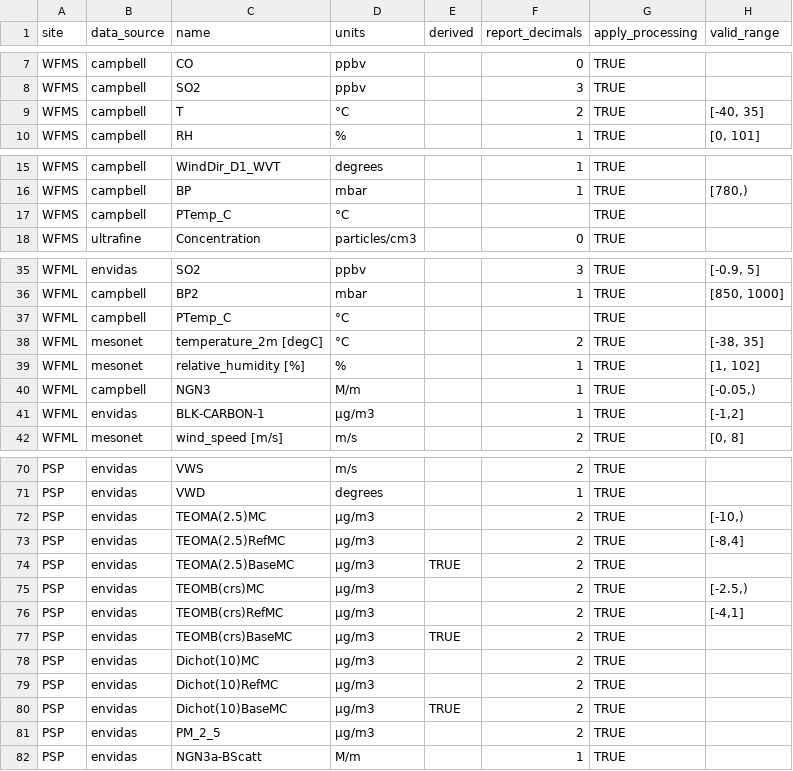
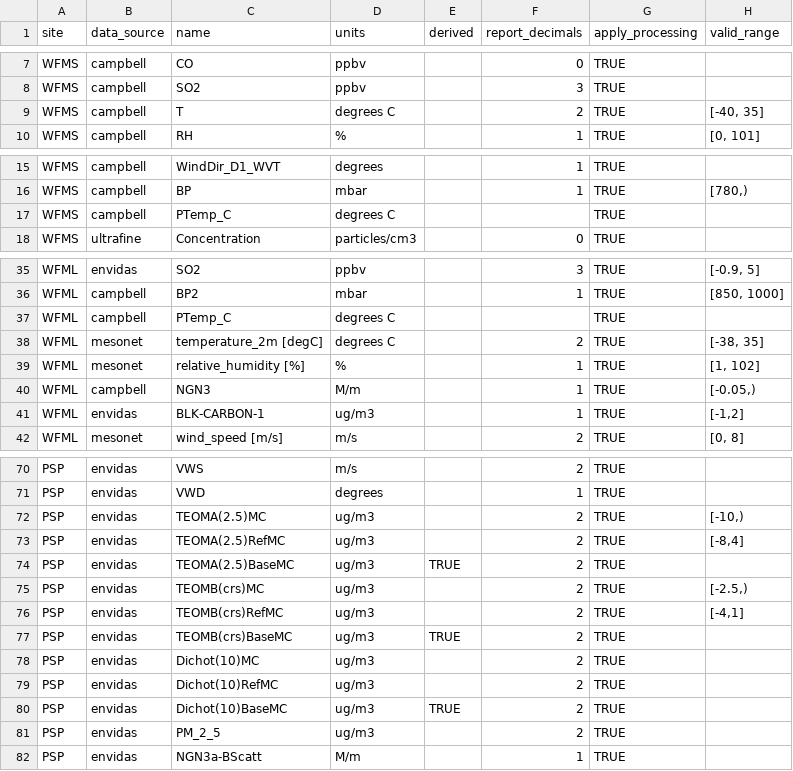
Before and after one commit to ASRCsoft/atmoschem.process, a CSV file: data-raw/package_data/measurement_types.csv, drawn as a sheet; only a part is shown, gaps mark what is left out; the diff covers the shown part only; the diff names each change by its address in the sheet, - before the commit and + after, or states it on an @@ line.

```diff
--- a/data-raw/package_data/measurement_types.csv
+++ b/data-raw/package_data/measurement_types.csv
-D9 (units): °C
+D9 (units): degrees C
-D17 (units): °C
+D17 (units): degrees C
-D37:D38 (units): °C
+D37:D38 (units): degrees C
-D41 (units): µg/m3
+D41 (units): ug/m3
-D72:D81 (units): µg/m3
+D72:D81 (units): ug/m3
```
Also changed, not shown: 2 edited cells elsewhere in this file, 2 other files.
